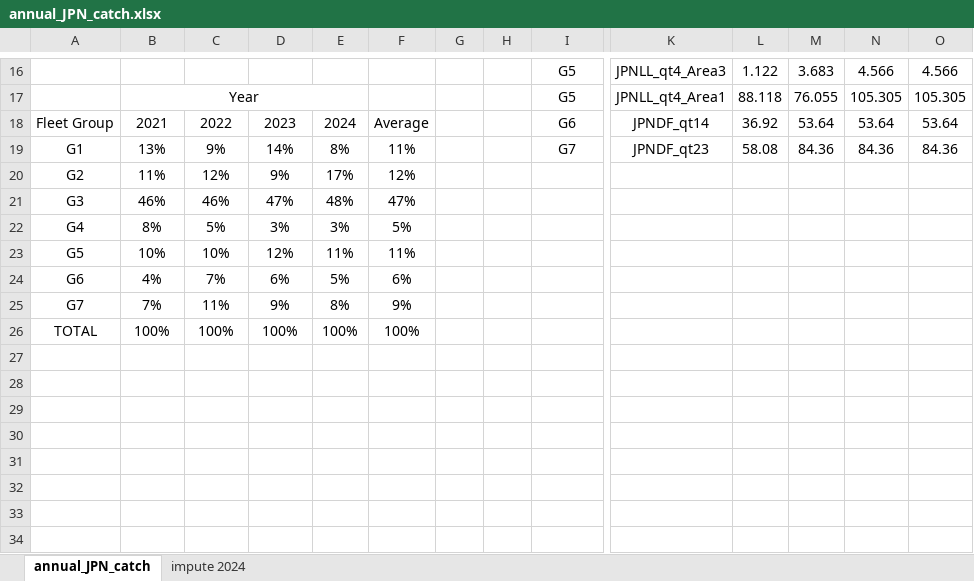
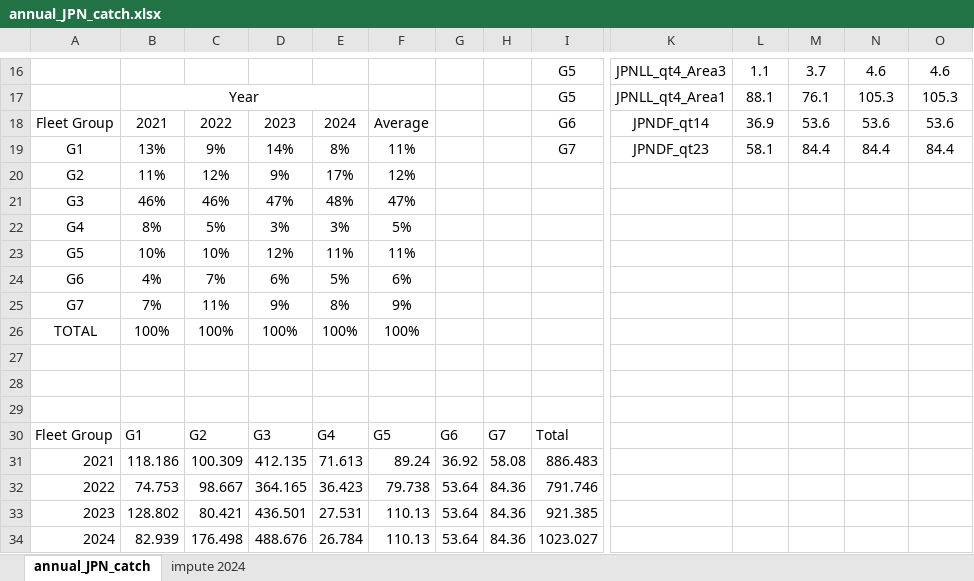
Before and after one commit to PIFSCstockassessments/2024-WCNPO-MLS-Rebuilding, an Excel workbook: 2025-MLS-projections/Japanese Catch/annual_JPN_catch.xlsx, sheet annual_JPN_catch, drawn as a sheet; only a part is shown, gaps mark what is left out; values as stored, in another font and other column widths than the file's, no borders; rows hold the shown columns only; the diff covers the shown part only; the diff names each change by its address in the sheet, - before the commit and + after, or states it on an @@ line.

```diff
--- a/2025-MLS-projections/Japanese Catch/annual_JPN_catch.xlsx (sheet annual_JPN_catch)
+++ b/2025-MLS-projections/Japanese Catch/annual_JPN_catch.xlsx (sheet annual_JPN_catch)
-L16: 1.122
+L16: 1.1
-M16: 3.683
+M16: 3.7
-N16: 4.566
+N16: 4.6
-O16: 4.566
+O16: 4.6
-L17: 88.118
+L17: 88.1
-M17: 76.055
+M17: 76.1
-N17: 105.305
+N17: 105.3
-O17: 105.305
+O17: 105.3
-L18: 36.92
+L18: 36.9
-M18: 53.64
+M18: 53.6
-N18: 53.64
+N18: 53.6
-O18: 53.64
+O18: 53.6
-L19: 58.08
+L19: 58.1
-M19: 84.36
+M19: 84.4
-N19: 84.36
+N19: 84.4
-O19: 84.36
+O19: 84.4
+row 27: (empty)
+row 28: (empty)
+row 29: (empty)
+row 30: Fleet Group | G1 | G2 | G3 | G4 | G5 | G6 | G7 | Total
+row 31: 2021 | 118.186 | 100.309 | 412.135 | 71.613 | 89.24 | 36.92 | 58.08 | 886.483
+row 32: 2022 | 74.753 | 98.667 | 364.165 | 36.423 | 79.738 | 53.64 | 84.36 | 791.746
+row 33: 2023 | 128.802 | 80.421 | 436.501 | 27.531 | 110.13 | 53.64 | 84.36 | 921.385
+row 34: 2024 | 82.939 | 176.498 | 488.676 | 26.784 | 110.13 | 53.64 | 84.36 | 1023.027
```
Also changed, not shown: 30 edited cells elsewhere in this sheet, 2025-MLS-projections/BSIA Catch/2021-2024 BSIA MLS Catch.xlsx, 2025-MLS-projections/WCPFC Yearbook Catch/NorthWCPFC.xlsx, 48 other files.
